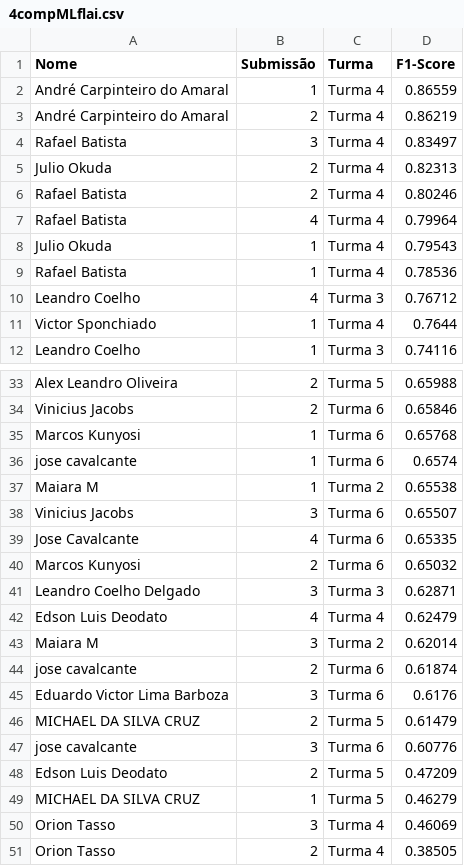
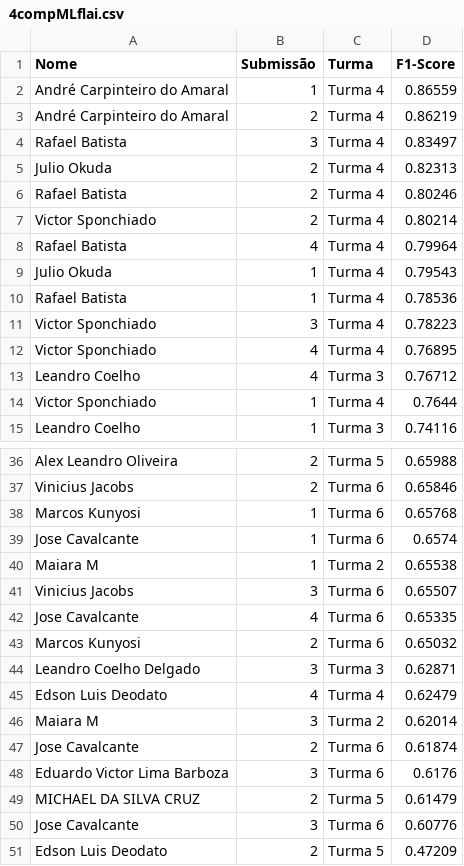
Before and after one commit to gitflai/ranking, a CSV file: 4compMLflai.csv, drawn as a sheet; only a part is shown, gaps mark what is left out; the shorter side is filled out with more unchanged rows.

```diff
--- a/4compMLflai.csv
+++ b/4compMLflai.csv
@@ -6,2 +6,3 @@ Julio Okuda,2,Turma 4,0.82313
 Rafael Batista,2,Turma 4,0.80246
+Victor Sponchiado,2,Turma 4,0.80214
 Rafael Batista,4,Turma 4,0.79964
@@ -9,2 +10,4 @@ Julio Okuda,1,Turma 4,0.79543
 Rafael Batista,1,Turma 4,0.78536
+Victor Sponchiado,3,Turma 4,0.78223
+Victor Sponchiado,4,Turma 4,0.76895
 Leandro Coelho,4,Turma 3,0.76712
@@ -35,3 +38,3 @@ Vinicius Jacobs,2,Turma 6,0.65846
 Marcos Kunyosi,1,Turma 6,0.65768
-jose cavalcante,1,Turma 6,0.6574
+Jose Cavalcante,1,Turma 6,0.6574
 Maiara M,1,Turma 2,0.65538
@@ -43,6 +46,6 @@ Edson Luis Deodato,4,Turma 4,0.62479
 Maiara M,3,Turma 2,0.62014
-jose cavalcante,2,Turma 6,0.61874
+Jose Cavalcante,2,Turma 6,0.61874
 Eduardo Victor Lima Barboza,3,Turma 6,0.6176
 MICHAEL DA SILVA CRUZ,2,Turma 5,0.61479
-jose cavalcante,3,Turma 6,0.60776
+Jose Cavalcante,3,Turma 6,0.60776
 Edson Luis Deodato,2,Turma 5,0.47209
```
Also changed, not shown: 4compMLflairank.csv.
